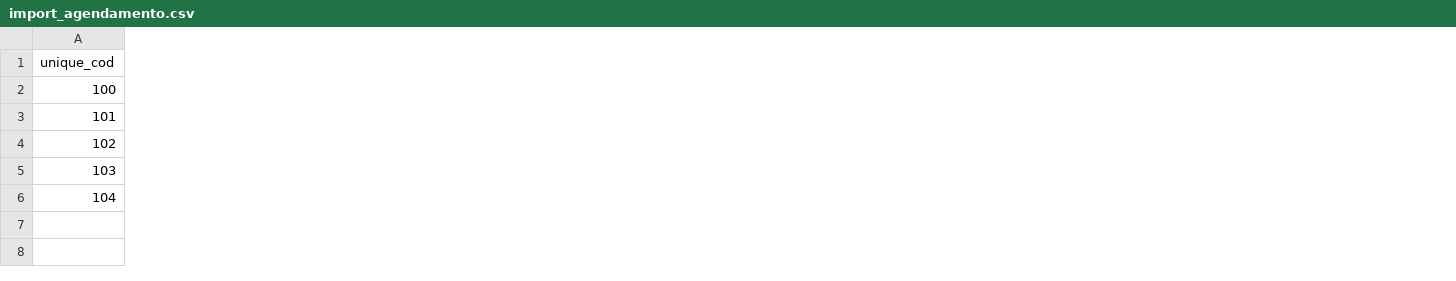
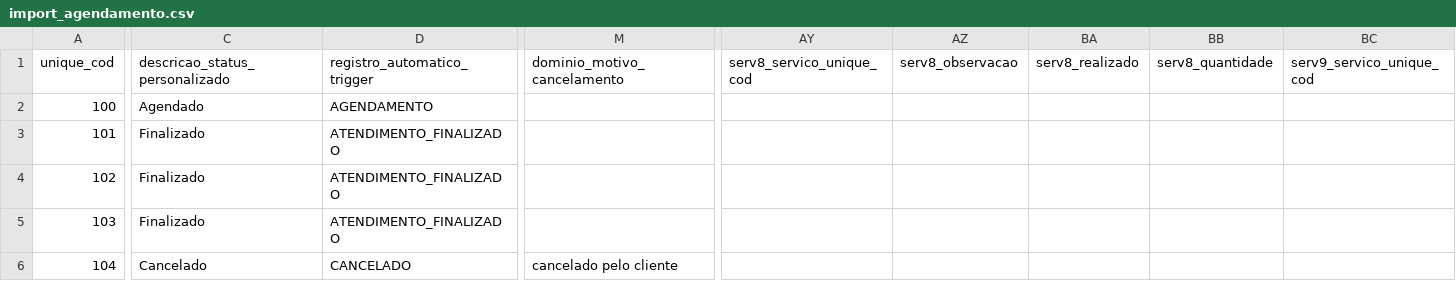
Before and after one commit to ebrain-clinic/tech-docs, a CSV file: docs/arquivos_exemplos/import_agendamento.csv, drawn as a sheet; only a part is shown, gaps mark what is left out; the diff covers the shown part only; the diff names each change by its address in the sheet, - before the commit and + after, or states it on an @@ line.

Commit message:
#2 updates arquivo exemplo do import_agendamento

```diff
--- a/docs/arquivos_exemplos/import_agendamento.csv
+++ b/docs/arquivos_exemplos/import_agendamento.csv
+column C (descricao_status_personalizado), rows 2-6: Agendado | Finalizado | Finalizado | Finalizado | Cancelado
+column D (registro_automatico_trigger), rows 2-6: AGENDAMENTO | ATENDIMENTO_FINALIZADO | ATENDIMENTO_FINALIZADO | ATENDIMENTO_FINALIZADO | CANCELADO
+column M (dominio_motivo_cancelamento), row 6: cancelado pelo cliente
+column AY (serv8_servico_unique_cod), empty
+column AZ (serv8_observacao), empty
+column BA (serv8_realizado), empty
+column BB (serv8_quantidade), empty
+column BC (serv9_servico_unique_cod), empty
```
Also changed, not shown: 24 added columns and 55 edited cells elsewhere in this file.
